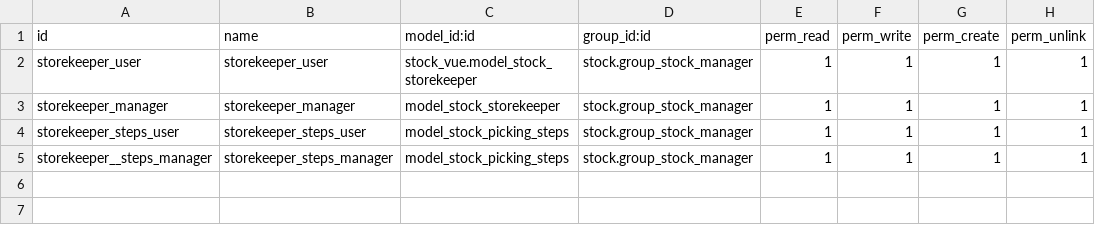
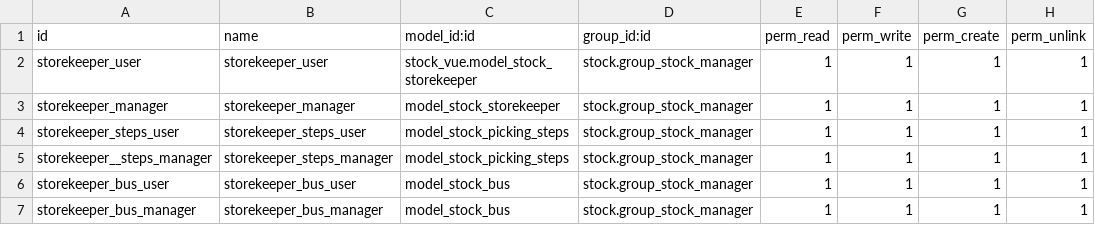
Before and after one commit to zamb124/wms_full, a CSV file: wms_full/addons/stock_vue/security/ir.model.access.csv, drawn as a sheet; the diff names each change by its address in the sheet, - before the commit and + after, or states it on an @@ line.

```diff
--- a/wms_full/addons/stock_vue/security/ir.model.access.csv
+++ b/wms_full/addons/stock_vue/security/ir.model.access.csv
+row 6: storekeeper_bus_user | storekeeper_bus_user | model_stock_bus | stock.group_stock_manager | 1 | 1 | 1 | 1
+row 7: storekeeper_bus_manager | storekeeper_bus_manager | model_stock_bus | stock.group_stock_manager | 1 | 1 | 1 | 1
```
Also changed, not shown: 15 other files.
